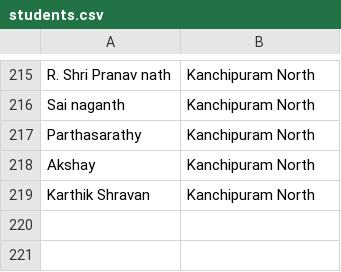
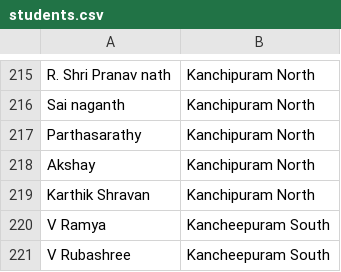
Before and after one commit to Tejeswar-16/Summer_Course_Attendance, a CSV file: public/students.csv, drawn as a sheet; only a part is shown, gaps mark what is left out.

```diff
--- a/public/students.csv
+++ b/public/students.csv
@@ -219 +219,3 @@ Akshay,Kanchipuram North
 Karthik Shravan,Kanchipuram North
+V Ramya,Kancheepuram South
+V Rubashree,Kancheepuram South
```
Also changed, not shown: 2 other files.
